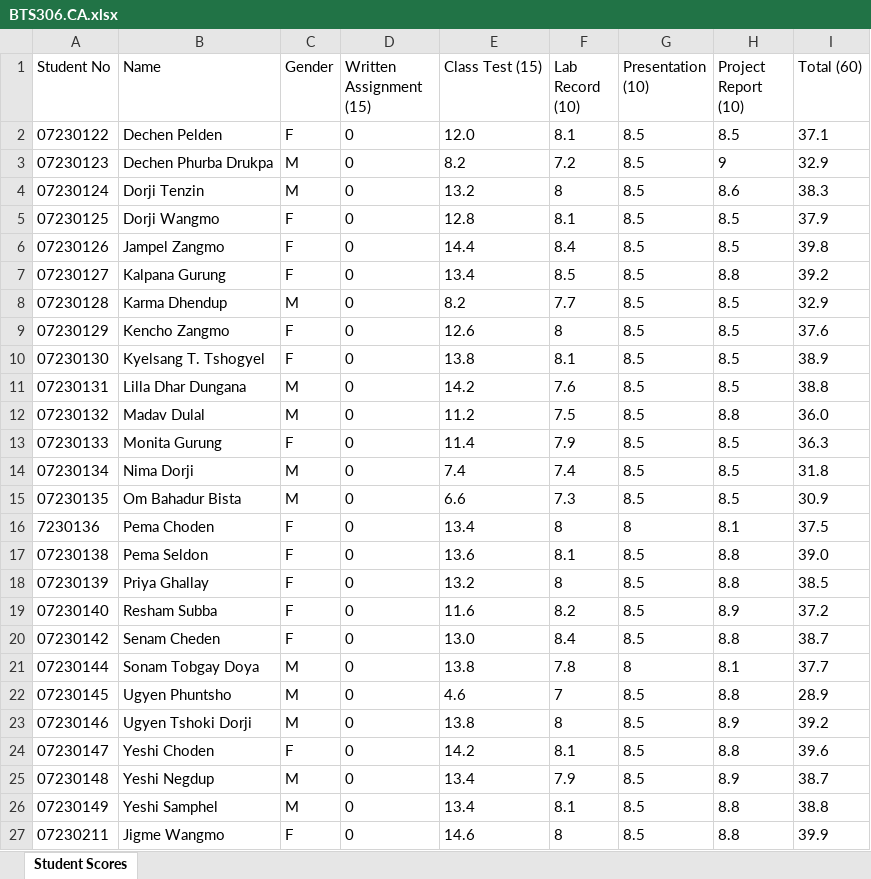
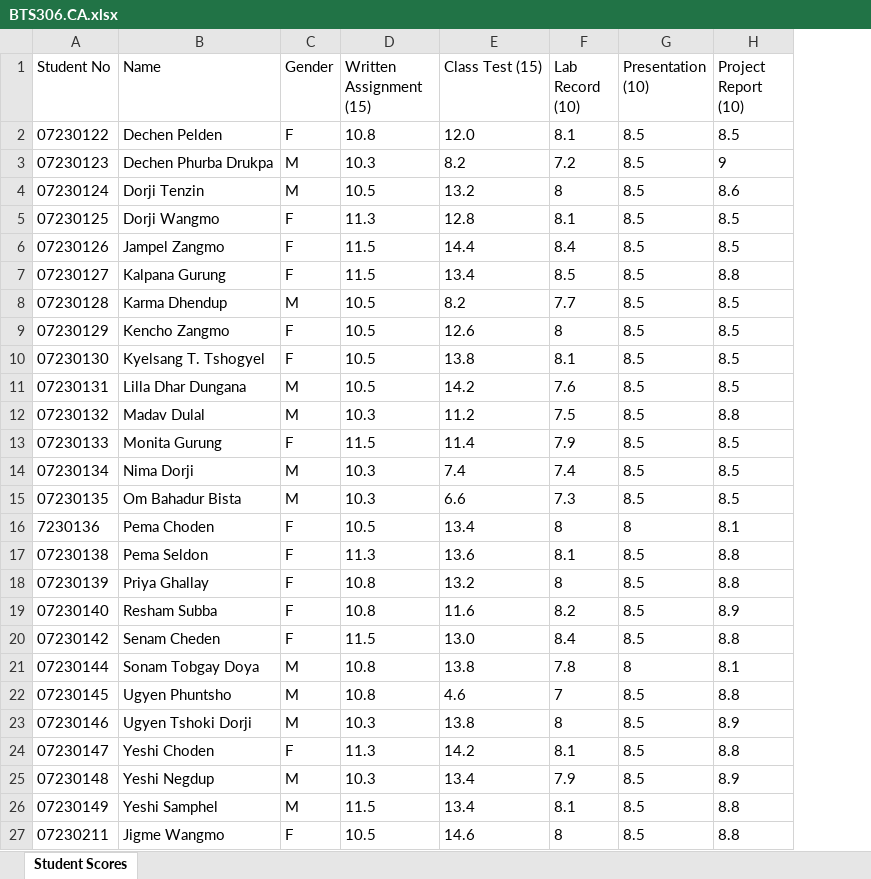
Before and after one commit to bimalkc-design/ca-marks-dashboard, an Excel workbook: BTS306.CA.xlsx, sheet Student Scores, drawn as a sheet; values as stored, in another font and other column widths than the file's, no borders; the diff names each change by its address in the sheet, - before the commit and + after, or states it on an @@ line.

Commit message:
Update CA Excel files with latest revisions

```diff
--- a/BTS306.CA.xlsx (sheet Student Scores)
+++ b/BTS306.CA.xlsx (sheet Student Scores)
-column I (Total (60)), rows 2-27: 37.1 | 32.9 | 38.3 | 37.9 | 39.8 | 39.2 | 32.9 | 37.6 | 38.9 | 38.8 | 36.0 | 36.3 | 31.8 | 30.9 | 37.5 | 39.0 | 38.5 | 37.2 | 38.7 | 37.7 | 28.9 | 39.2 | 39.6 | 38.7 | 38.8 | 39.9
-D2 (Written Assignment (15)): 0
+D2 (Written Assignment (15)): 10.8
-D3 (Written Assignment (15)): 0
+D3 (Written Assignment (15)): 10.3
-D4 (Written Assignment (15)): 0
+D4 (Written Assignment (15)): 10.5
-D5 (Written Assignment (15)): 0
+D5 (Written Assignment (15)): 11.3
-D6:D7 (Written Assignment (15)): 0
+D6:D7 (Written Assignment (15)): 11.5
-D8:D11 (Written Assignment (15)): 0
+D8:D11 (Written Assignment (15)): 10.5
-D12 (Written Assignment (15)): 0
+D12 (Written Assignment (15)): 10.3
-D13 (Written Assignment (15)): 0
+D13 (Written Assignment (15)): 11.5
-D14:D15 (Written Assignment (15)): 0
+D14:D15 (Written Assignment (15)): 10.3
-D16 (Written Assignment (15)): 0
+D16 (Written Assignment (15)): 10.5
-D17 (Written Assignment (15)): 0
+D17 (Written Assignment (15)): 11.3
-D18:D19 (Written Assignment (15)): 0
+D18:D19 (Written Assignment (15)): 10.8
-D20 (Written Assignment (15)): 0
+D20 (Written Assignment (15)): 11.5
-D21:D22 (Written Assignment (15)): 0
+D21:D22 (Written Assignment (15)): 10.8
-D23 (Written Assignment (15)): 0
+D23 (Written Assignment (15)): 10.3
-D24 (Written Assignment (15)): 0
+D24 (Written Assignment (15)): 11.3
-D25 (Written Assignment (15)): 0
+D25 (Written Assignment (15)): 10.3
-D26 (Written Assignment (15)): 0
+D26 (Written Assignment (15)): 11.5
-D27 (Written Assignment (15)): 0
+D27 (Written Assignment (15)): 10.5
```
Also changed, not shown: BTS101.CA.xlsx.
